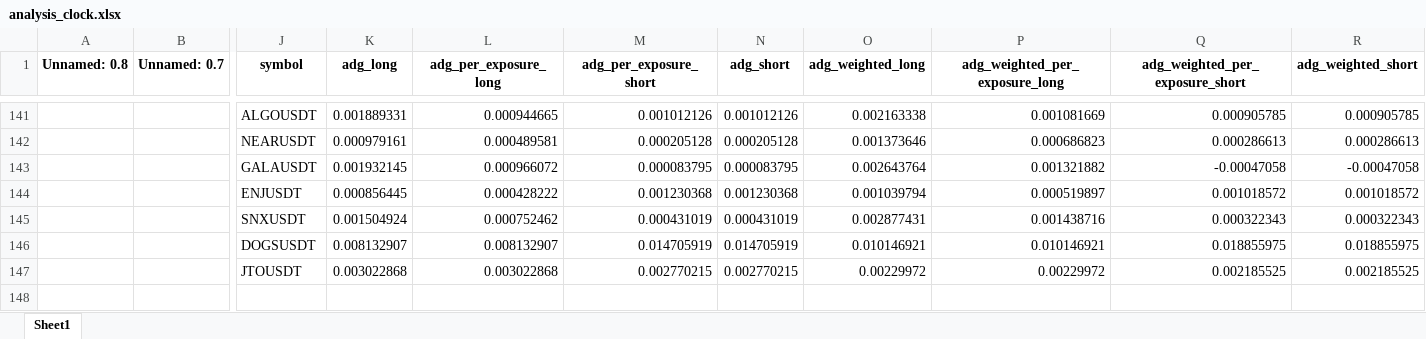
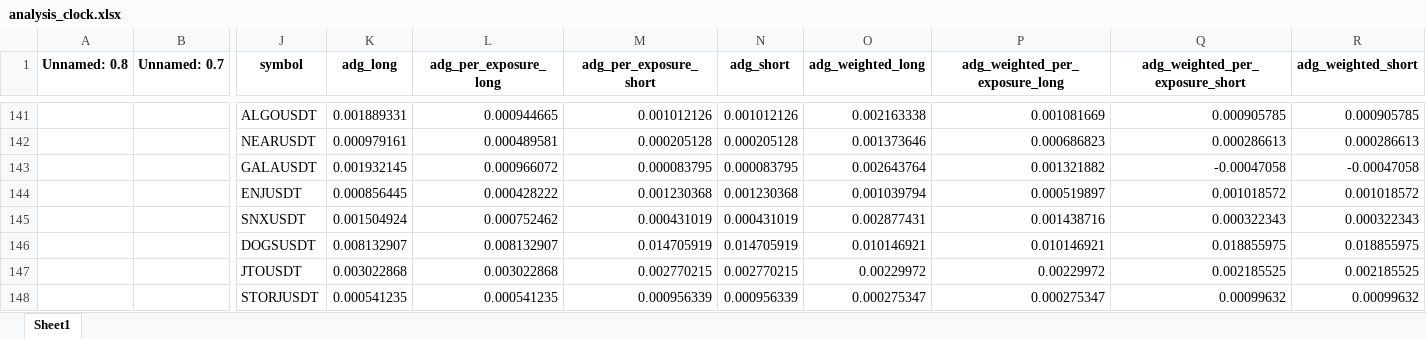
Before and after one commit to protoad56/passivbot_configs, an Excel workbook: optimized/logs/analysis_clock.xlsx, sheet Sheet1, drawn as a sheet; only a part is shown, gaps mark what is left out; values as stored, in another font and other column widths than the file's, no borders; rows hold the shown columns only; the diff names each change by its address in the sheet, - before the commit and + after, or states it on an @@ line.

```diff
--- a/optimized/logs/analysis_clock.xlsx (sheet Sheet1)
+++ b/optimized/logs/analysis_clock.xlsx (sheet Sheet1)
+row 148:  |  | STORJUSDT | 0.000541235 | 0.000541235 | 0.000956339 | 0.000956339 | 0.000275347 | 0.000275347 | 0.00099632 | 0.00099632
```
Also changed, not shown: 3 other files.
